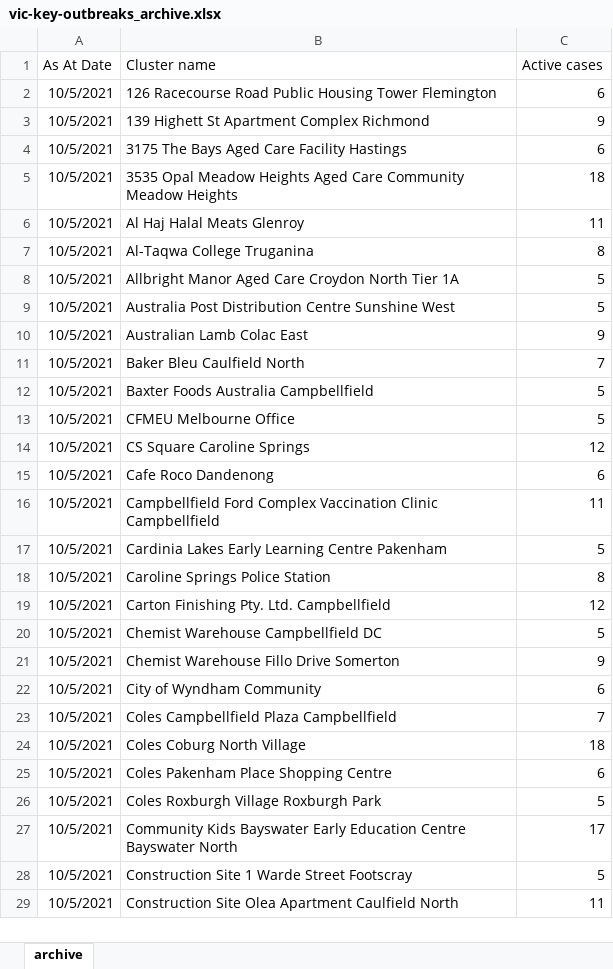
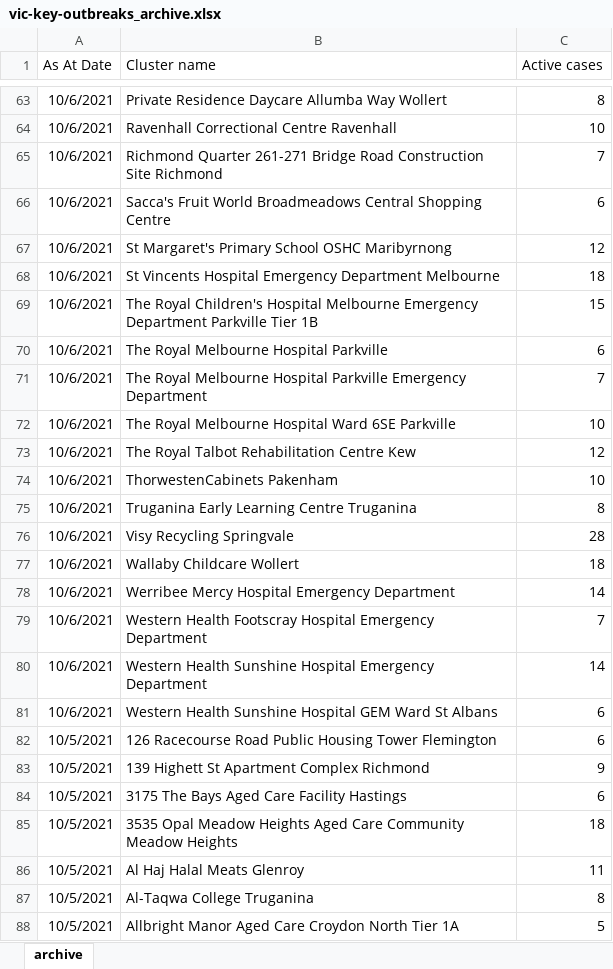
Before and after one commit to Mike-Honey/covid-19-outbreak-paths, an Excel workbook: vic-key-outbreaks_archive.xlsx, sheet archive, drawn as a sheet; only a part is shown, gaps mark what is left out; the shorter side is filled out with more unchanged rows; values as stored, in another font and other column widths than the file's, no borders; table styles not drawn; the diff covers the shown part only; the diff names each change by its address in the sheet, - before the commit and + after, or states it on an @@ line.

```diff
--- a/vic-key-outbreaks_archive.xlsx (sheet archive)
+++ b/vic-key-outbreaks_archive.xlsx (sheet archive)
+row 63: 10/6/2021 | Private Residence Daycare Allumba Way Wollert | 8
+row 64: 10/6/2021 | Ravenhall Correctional Centre Ravenhall | 10
+row 65: 10/6/2021 | Richmond Quarter 261-271 Bridge Road Construction Site Richmond | 7
+row 66: 10/6/2021 | Sacca's Fruit World Broadmeadows Central Shopping Centre | 6
+row 67: 10/6/2021 | St Margaret's Primary School OSHC Maribyrnong | 12
+row 68: 10/6/2021 | St Vincents Hospital Emergency Department Melbourne | 18
+row 69: 10/6/2021 | The Royal Children's Hospital Melbourne Emergency Department Parkville Tier 1B | 15
+row 70: 10/6/2021 | The Royal Melbourne Hospital Parkville | 6
+row 71: 10/6/2021 | The Royal Melbourne Hospital Parkville Emergency Department | 7
+row 72: 10/6/2021 | The Royal Melbourne Hospital Ward 6SE Parkville | 10
+row 73: 10/6/2021 | The Royal Talbot Rehabilitation Centre Kew | 12
+row 74: 10/6/2021 | ThorwestenCabinets Pakenham | 10
+row 75: 10/6/2021 | Truganina Early Learning Centre Truganina | 8
+row 76: 10/6/2021 | Visy Recycling Springvale | 28
+row 77: 10/6/2021 | Wallaby Childcare Wollert | 18
+row 78: 10/6/2021 | Werribee Mercy Hospital Emergency Department | 14
+row 79: 10/6/2021 | Western Health Footscray Hospital Emergency Department | 7
+row 80: 10/6/2021 | Western Health Sunshine Hospital Emergency Department | 14
+row 81: 10/6/2021 | Western Health Sunshine Hospital GEM Ward St Albans | 6
```
Also changed, not shown: 61 added rows elsewhere in this sheet, vic-key-outbreaks_0.xlsx, vic-key-outbreaks_0_diff.xlsx, 1 other file.
